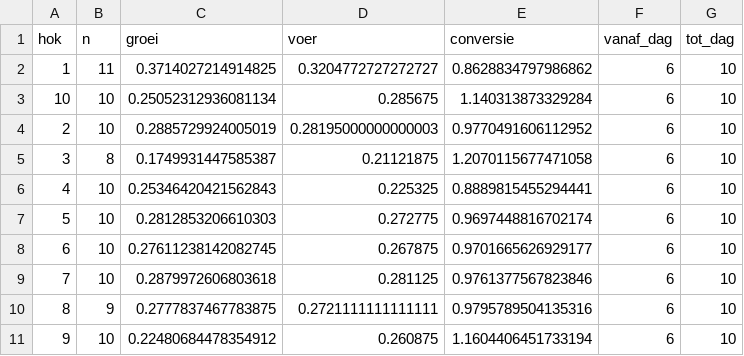
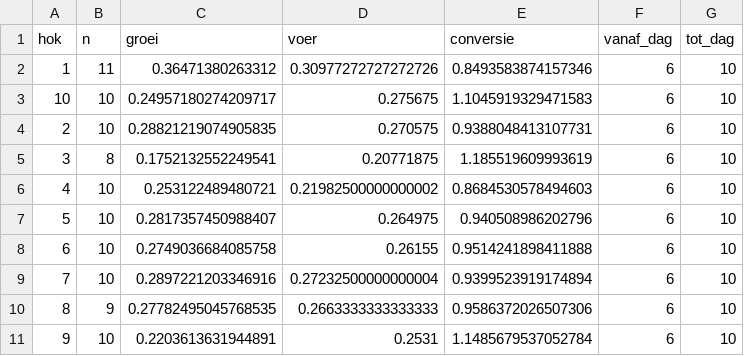
Before and after one commit to lanupro-analytics/starten-met-iot, a CSV file: docent/behandelingen/poging3_wissel.csv, drawn as a sheet; only a part is shown; the diff covers the shown part only.

```diff
--- a/docent/behandelingen/poging3_wissel.csv
+++ b/docent/behandelingen/poging3_wissel.csv
@@ -1,11 +1,11 @@
 hok,n,groei,voer,conversie,vanaf_dag,tot_dag
-1,11,0.3714027214914825,0.3204772727272727,0.8628834797986862,6,10
-10,10,0.25052312936081134,0.285675,1.140313873329284,6,10
-2,10,0.2885729924005019,0.28195000000000003,0.9770491606112952,6,10
-3,8,0.1749931447585387,0.21121875,1.2070115677471058,6,10
-4,10,0.25346420421562843,0.225325,0.8889815455294441,6,10
-5,10,0.2812853206610303,0.272775,0.9697448816702174,6,10
-6,10,0.27611238142082745,0.267875,0.9701665626929177,6,10
-7,10,0.2879972606803618,0.281125,0.9761377567823846,6,10
-8,9,0.2777837467783875,0.2721111111111111,0.9795789504135316,6,10
-9,10,0.22480684478354912,0.260875,1.1604406451733194,6,10
+1,11,0.36471380263312,0.30977272727272726,0.8493583874157346,6,10
+10,10,0.24957180274209717,0.275675,1.1045919329471583,6,10
+2,10,0.28821219074905835,0.270575,0.9388048413107731,6,10
+3,8,0.1752132552249541,0.20771875,1.185519609993619,6,10
+4,10,0.253122489480721,0.21982500000000002,0.8684530578494603,6,10
+5,10,0.2817357450988407,0.264975,0.940508986202796,6,10
+6,10,0.2749036684085758,0.26155,0.9514241898411888,6,10
+7,10,0.2897221203346916,0.27232500000000004,0.9399523919174894,6,10
+8,9,0.27782495045768535,0.2663333333333333,0.9586372026507306,6,10
+9,10,0.2203613631944891,0.2531,1.1485679537052784,6,10
```
Also changed, not shown: 1 added row, 1 removed row and 87 edited cells elsewhere in this file, docent/behandelingen/controle_hypothesen.csv, docent/behandelingen/poging1_interpolatie.csv, 11 other files.
